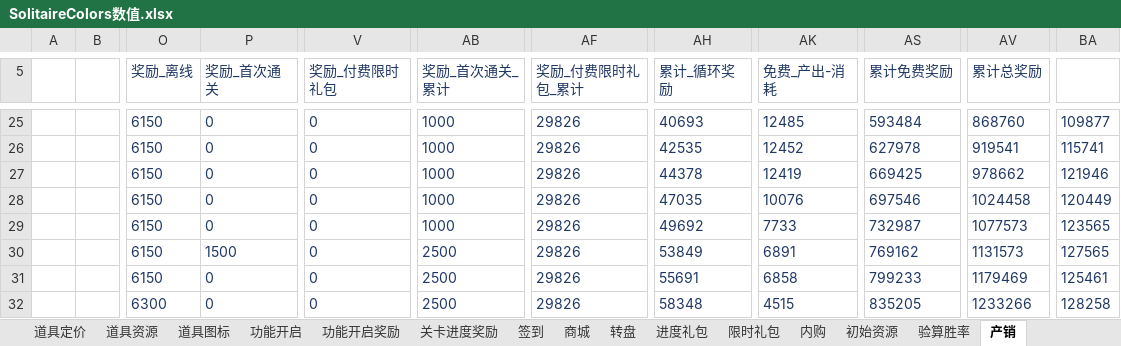
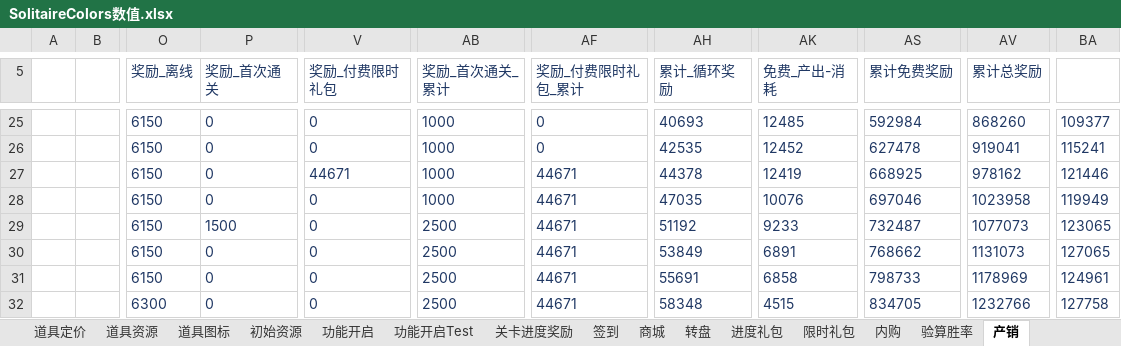
Before and after one commit to fisker583/workTools, an Excel workbook: SolitaireColors/Excel/SolitaireColors数值.xlsx, sheet 产销, drawn as a sheet; only a part is shown, gaps mark what is left out; values as stored, in another font and other column widths than the file's, no borders; the diff covers the shown part only; the diff names each change by its address in the sheet, - before the commit and + after, or states it on an @@ line.

```diff
--- a/SolitaireColors/Excel/SolitaireColors数值.xlsx (sheet 产销)
+++ b/SolitaireColors/Excel/SolitaireColors数值.xlsx (sheet 产销)
-sheet tab: 功能开启奖励
+sheet tab: 功能开启Test
@@ sheet tab order changed: 道具定价 | 道具资源 | 道具图标 | 初始资源 | 功能开启 | 功能开启Test | 关卡进度奖励 | 签到 | 商城 | 转盘 | 进度礼包 | 限时礼包 | 内购 | 验算胜率 | 产销 @@
-AF25:AF26 (奖励_付费限时礼包_累计): 29826
+AF25:AF26 (奖励_付费限时礼包_累计): 0
-AS25 (累计免费奖励): 593484
+AS25 (累计免费奖励): 592984
-AV25 (累计总奖励): 868760
+AV25 (累计总奖励): 868260
-BA25: 109877
+BA25: 109377
-AS26 (累计免费奖励): 627978
+AS26 (累计免费奖励): 627478
-AV26 (累计总奖励): 919541
+AV26 (累计总奖励): 919041
-BA26: 115741
+BA26: 115241
-V27 (奖励_付费限时礼包): 0
+V27 (奖励_付费限时礼包): 44671
-AF27:AF32 (奖励_付费限时礼包_累计): 29826
+AF27:AF32 (奖励_付费限时礼包_累计): 44671
-AS27 (累计免费奖励): 669425
+AS27 (累计免费奖励): 668925
-AV27 (累计总奖励): 978662
+AV27 (累计总奖励): 978162
-BA27: 121946
+BA27: 121446
-AS28 (累计免费奖励): 697546
+AS28 (累计免费奖励): 697046
-AV28 (累计总奖励): 1024458
+AV28 (累计总奖励): 1023958
-BA28: 120449
+BA28: 119949
-P29 (奖励_首次通关): 0
+P29 (奖励_首次通关): 1500
-AB29 (奖励_首次通关_累计): 1000
+AB29 (奖励_首次通关_累计): 2500
-AH29 (累计_循环奖励): 49692
+AH29 (累计_循环奖励): 51192
-AK29 (免费_产出-消耗): 7733
+AK29 (免费_产出-消耗): 9233
-AS29 (累计免费奖励): 732987
+AS29 (累计免费奖励): 732487
-AV29 (累计总奖励): 1077573
+AV29 (累计总奖励): 1077073
-BA29: 123565
+BA29: 123065
-P30 (奖励_首次通关): 1500
+P30 (奖励_首次通关): 0
-AS30 (累计免费奖励): 769162
+AS30 (累计免费奖励): 768662
-AV30 (累计总奖励): 1131573
+AV30 (累计总奖励): 1131073
-BA30: 127565
+BA30: 127065
-AS31 (累计免费奖励): 799233
+AS31 (累计免费奖励): 798733
-AV31 (累计总奖励): 1179469
+AV31 (累计总奖励): 1178969
-BA31: 125461
+BA31: 124961
-AS32 (累计免费奖励): 835205
+AS32 (累计免费奖励): 834705
-AV32 (累计总奖励): 1233266
+AV32 (累计总奖励): 1232766
-BA32: 128258
+BA32: 127758
```
Also changed, not shown: 1126 edited cells elsewhere in this sheet, sheet 限时礼包, sheet 功能开启, sheet 关卡进度奖励, sheet 内购, sheet 转盘, sheet 验算胜率, formulas that keep their value, 4 other files.
